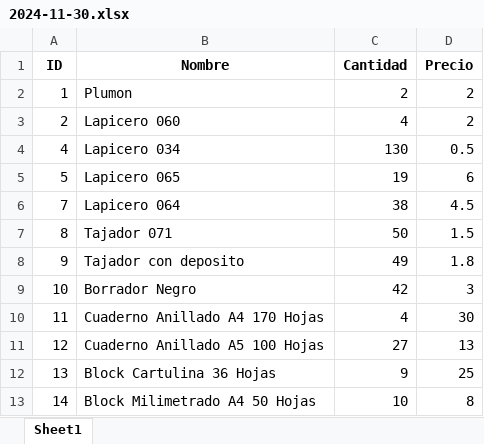
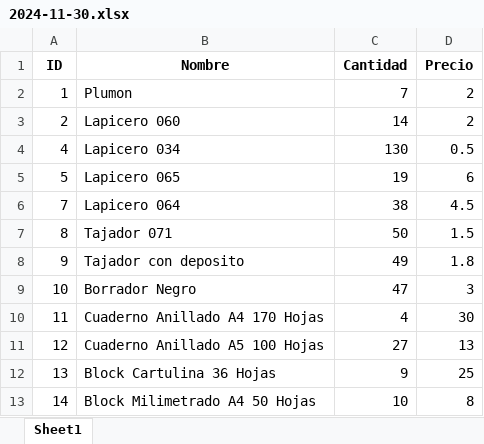
Before and after one commit to MathiMomos/BookManager, an Excel workbook: BookManager/Controlador/InventariosExportados/2024-11-30.xlsx, sheet Sheet1, drawn as a sheet; only a part is shown; values as stored, in another font and other column widths than the file's, no borders; the diff names each change by its address in the sheet, - before the commit and + after, or states it on an @@ line.

```diff
--- a/BookManager/Controlador/InventariosExportados/2024-11-30.xlsx (sheet Sheet1)
+++ b/BookManager/Controlador/InventariosExportados/2024-11-30.xlsx (sheet Sheet1)
-C2 (Cantidad): 2
+C2 (Cantidad): 7
-C3 (Cantidad): 4
+C3 (Cantidad): 14
-C9 (Cantidad): 42
+C9 (Cantidad): 47
```
Also changed, not shown: 14 other files.
